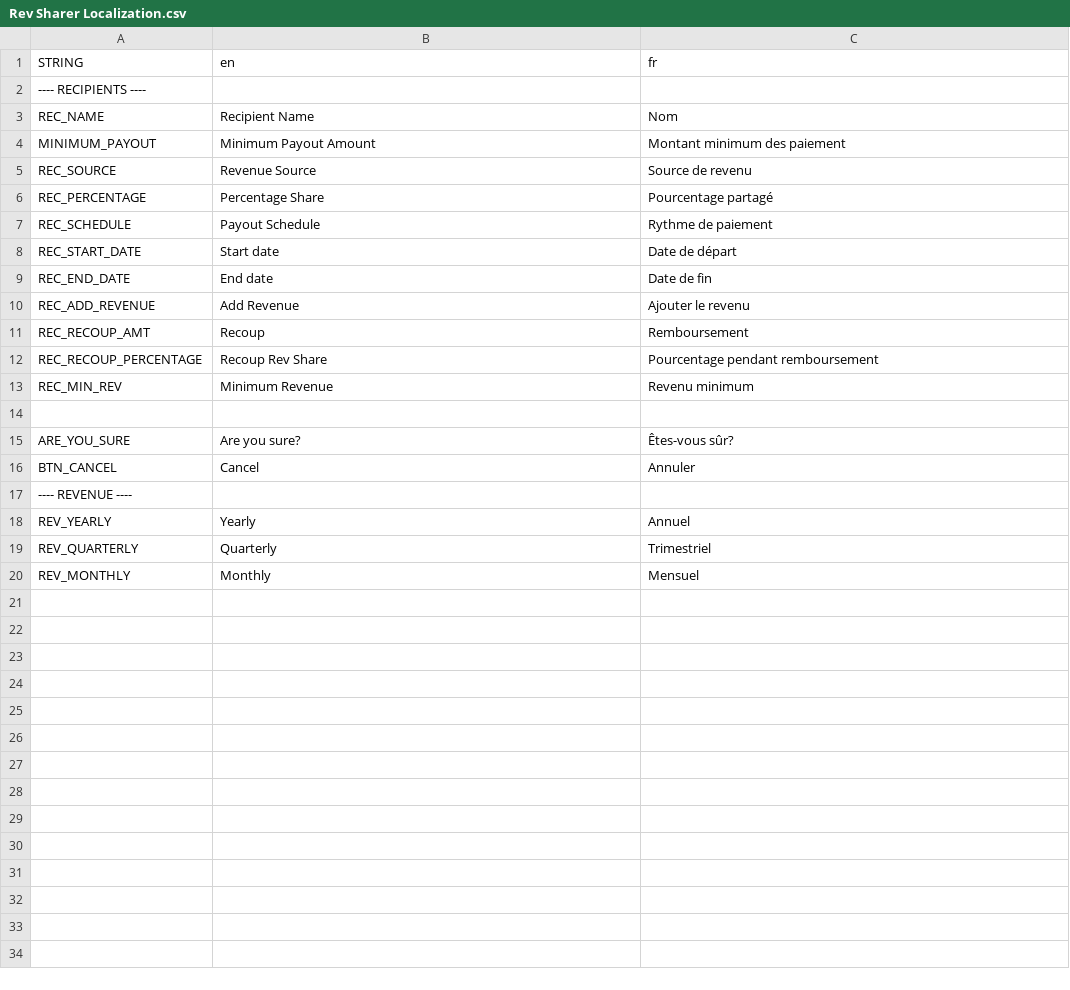
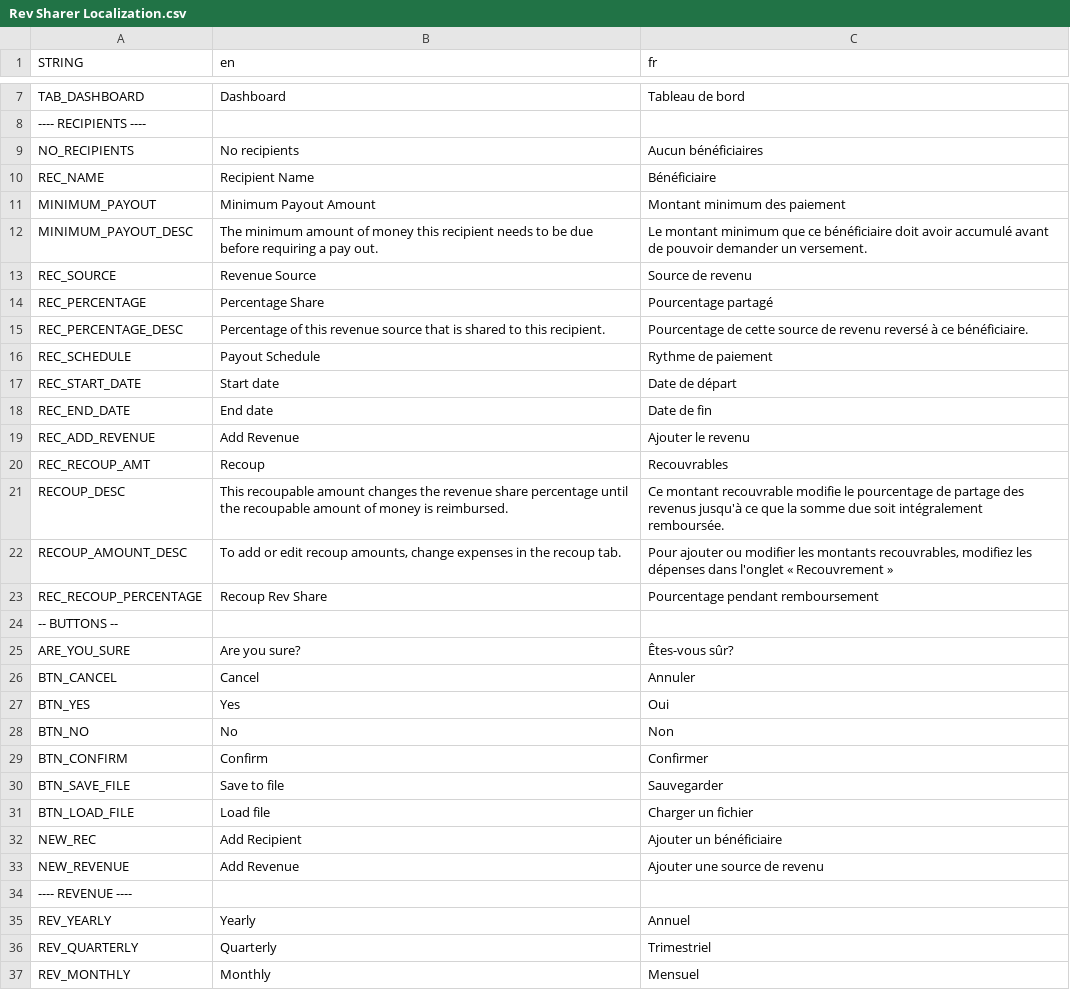
Before and after one commit to decl0s/rev-sharer, a CSV file: localization/Rev Sharer Localization.csv, drawn as a sheet; only a part is shown, gaps mark what is left out; the diff covers the shown part only.

Commit message:
feature: create new recipients

```diff
--- a/localization/Rev Sharer Localization.csv
+++ b/localization/Rev Sharer Localization.csv
@@ -2,6 +7,10 @@ STRING,en,fr
+TAB_DASHBOARD,Dashboard,Tableau de bord
 ---- RECIPIENTS ----,,
-REC_NAME,Recipient Name,Nom
+NO_RECIPIENTS,No recipients,Aucun bénéficiaires
+REC_NAME,Recipient Name,Bénéficiaire
 MINIMUM_PAYOUT,Minimum Payout Amount,Montant minimum des paiement
+MINIMUM_PAYOUT_DESC,The minimum amount of money this recipient needs to be due before requiring a pay out.,Le montant minimum que ce bénéficiaire doit avoir accumulé avant de pouvoir demander un versement.
 REC_SOURCE,Revenue Source,Source de revenu
 REC_PERCENTAGE,Percentage Share,Pourcentage partagé
+REC_PERCENTAGE_DESC,Percentage of this revenue source that is shared to this recipient.,Pourcentage de cette source de revenu reversé à ce bénéficiaire.
 REC_SCHEDULE,Payout Schedule,Rythme de paiement
@@ -10,8 +19,16 @@ REC_END_DATE,End date,Date de fin
 REC_ADD_REVENUE,Add Revenue,Ajouter le revenu
-REC_RECOUP_AMT,Recoup,Remboursement
+REC_RECOUP_AMT,Recoup,Recouvrables
+RECOUP_DESC,This recoupable amount changes the revenue share percentage until the recoupable amount of money is reimbursed.,Ce montant recouvrable modifie le pourcentage de partage des revenus jusqu'à ce que la somme due soit intégralement remboursée.
+RECOUP_AMOUNT_DESC,"To add or edit recoup amounts, change expenses in the recoup tab.","Pour ajouter ou modifier les montants recouvrables, modifiez les dépenses dans l'onglet « Recouvrement »"
 REC_RECOUP_PERCENTAGE,Recoup Rev Share,Pourcentage pendant remboursement
-REC_MIN_REV,Minimum Revenue,Revenu minimum
- ,,
+ -- BUTTONS --,,
 ARE_YOU_SURE,Are you sure?,Êtes-vous sûr?
 BTN_CANCEL,Cancel,Annuler
+BTN_YES,Yes,Oui
+BTN_NO,No,Non
+BTN_CONFIRM,Confirm,Confirmer
+BTN_SAVE_FILE,Save to file,Sauvegarder
+BTN_LOAD_FILE,Load file,Charger un fichier
+NEW_REC,Add Recipient,Ajouter un bénéficiaire
+NEW_REVENUE,Add Revenue,Ajouter une source de revenu
 ---- REVENUE ----,,
```
Also changed, not shown: 5 added rows elsewhere in this file, 14 other files.
